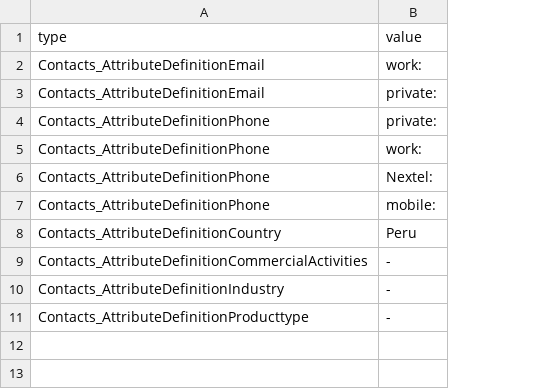
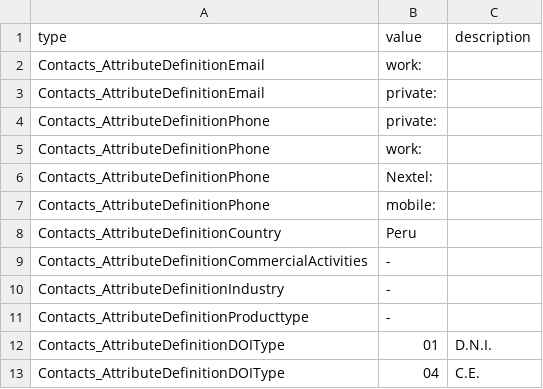
Before and after one commit to eFaps/eFapsApp-Contacts, a CSV file: src/main/efaps/Data/Import_AttributeDefinitions.csv, drawn as a sheet; the diff names each change by its address in the sheet, - before the commit and + after, or states it on an @@ line.

Commit message:
- contacts: moving DOIType to contacts
git-svn-id: https://efaps.googlecode.com/svn/eFapsApps/contacts/trunk@10868 fee104cc-1dfa-8c0f-632d-d3b7e6b59fb0

```diff
--- a/src/main/efaps/Data/Import_AttributeDefinitions.csv
+++ b/src/main/efaps/Data/Import_AttributeDefinitions.csv
+column C (description), empty
+row 12: Contacts_AttributeDefinitionDOIType | 01 | D.N.I.
+row 13: Contacts_AttributeDefinitionDOIType | 04 | C.E.
```
Also changed, not shown: 7 other files.
